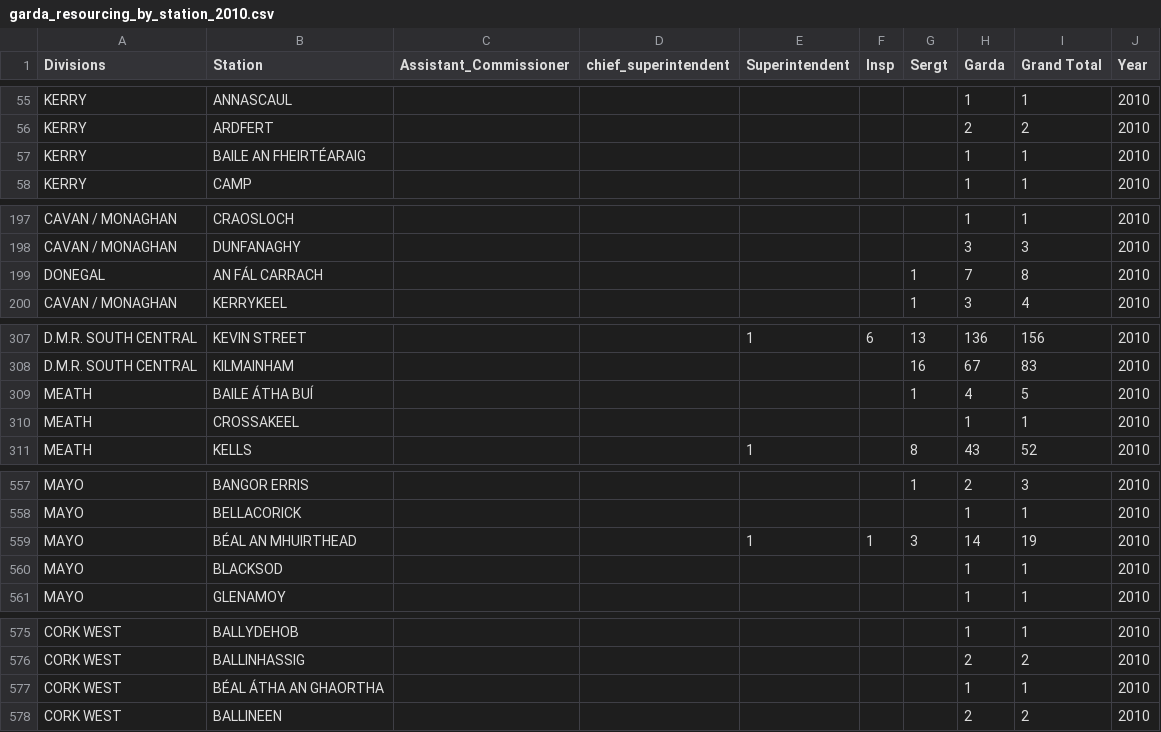
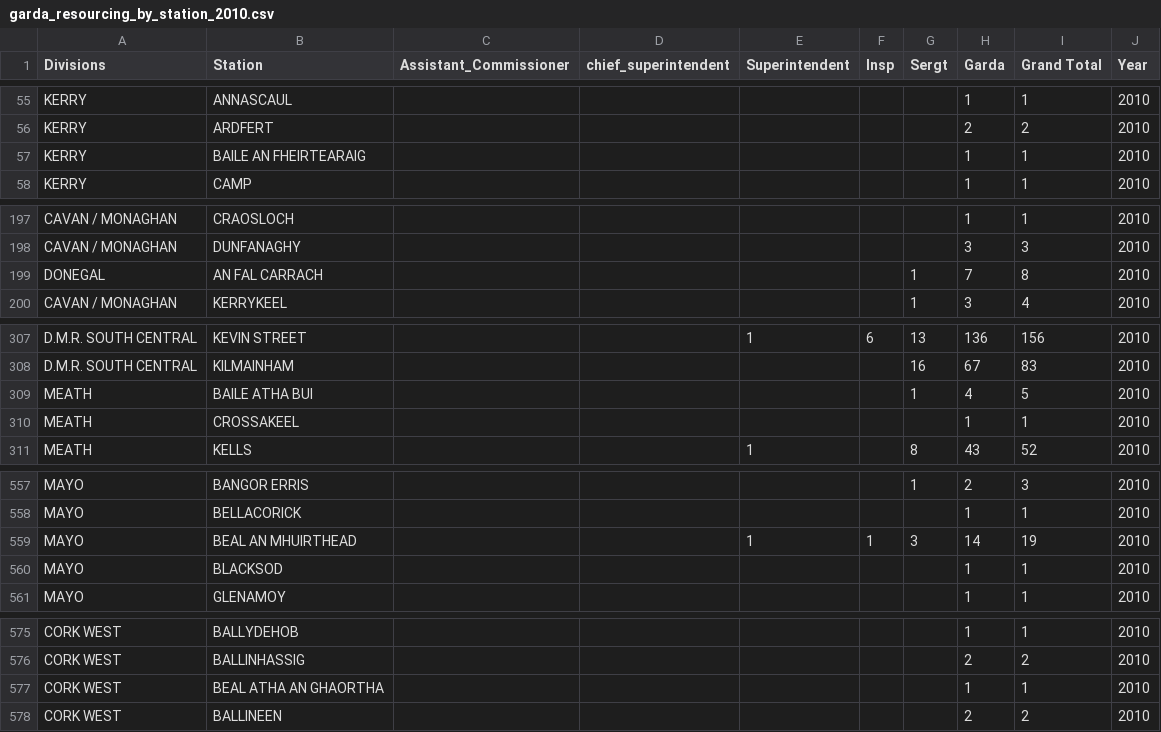
Before and after one commit to ocarrolj/ocarrolj.github.io, a CSV file: TU060_SPEC9995_DATASET_HOSTING/garda_resourcing_by_station_2010.csv, drawn as a sheet; only a part is shown, gaps mark what is left out; the diff covers the shown part only.

```diff
--- a/TU060_SPEC9995_DATASET_HOSTING/garda_resourcing_by_station_2010.csv
+++ b/TU060_SPEC9995_DATASET_HOSTING/garda_resourcing_by_station_2010.csv
@@ -56,3 +56,3 @@ KERRY,ANNASCAUL,,,,,,1,1,2010
 KERRY,ARDFERT,,,,,,2,2,2010
-KERRY,BAILE AN FHEIRTÉARAIG,,,,,,1,1,2010
+KERRY,BAILE AN FHEIRTEARAIG,,,,,,1,1,2010
 KERRY,CAMP,,,,,,1,1,2010
@@ -198,3 +198,3 @@ CAVAN / MONAGHAN,CRAOSLOCH,,,,,,1,1,2010
 CAVAN / MONAGHAN,DUNFANAGHY,,,,,,3,3,2010
-DONEGAL,AN FÁL CARRACH,,,,,1,7,8,2010
+DONEGAL,AN FAL CARRACH,,,,,1,7,8,2010
 CAVAN / MONAGHAN,KERRYKEEL,,,,,1,3,4,2010
@@ -308,3 +308,3 @@ D.M.R. SOUTH CENTRAL,KEVIN STREET,,,1,6,13,136,156,2010
 D.M.R. SOUTH CENTRAL,KILMAINHAM,,,,,16,67,83,2010
-MEATH,BAILE ÁTHA BUÍ,,,,,1,4,5,2010
+MEATH,BAILE ATHA BUI,,,,,1,4,5,2010
 MEATH,CROSSAKEEL,,,,,,1,1,2010
@@ -558,3 +558,3 @@ MAYO,BANGOR ERRIS,,,,,1,2,3,2010
 MAYO,BELLACORICK,,,,,,1,1,2010
-MAYO,BÉAL AN MHUIRTHEAD,,,1,1,3,14,19,2010
+MAYO,BEAL AN MHUIRTHEAD,,,1,1,3,14,19,2010
 MAYO,BLACKSOD,,,,,,1,1,2010
@@ -576,3 +576,3 @@ CORK WEST,BALLYDEHOB,,,,,,1,1,2010
 CORK WEST,BALLINHASSIG,,,,,,2,2,2010
-CORK WEST,BÉAL ÁTHA AN GHAORTHA,,,,,,1,1,2010
+CORK WEST,BEAL ATHA AN GHAORTHA,,,,,,1,1,2010
 CORK WEST,BALLINEEN,,,,,,2,2,2010
```
Also changed, not shown: 1 edited cell elsewhere in this file, TU060_SPEC9995_DATASET_HOSTING/garda_resourcing_by_station_2011.csv, TU060_SPEC9995_DATASET_HOSTING/garda_resourcing_by_station_2012.csv, 2 other files.
